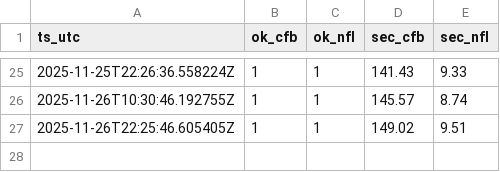
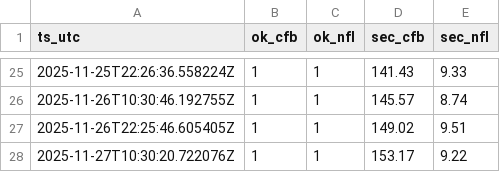
Before and after one commit to llampwall/football-statfinder, a TSV file: out/logs/refresh_index.tsv, drawn as a sheet; only a part is shown, gaps mark what is left out; the diff names each change by its address in the sheet, - before the commit and + after, or states it on an @@ line.

```diff
--- a/out/logs/refresh_index.tsv
+++ b/out/logs/refresh_index.tsv
+row 28: 2025-11-27T10:30:20.722076Z | 1 | 1 | 153.17 | 9.22
```
Also changed, not shown: out/2025_week13/games_week_2025_13.csv, out/2025_week13/sagarin_nfl_2025_wk13.csv, 26 other files.
